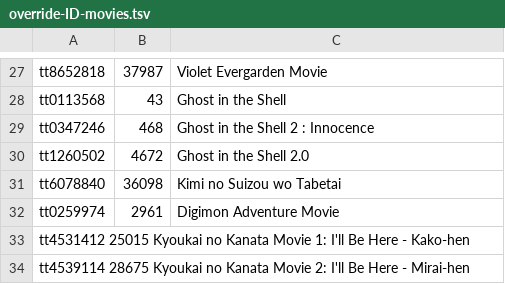
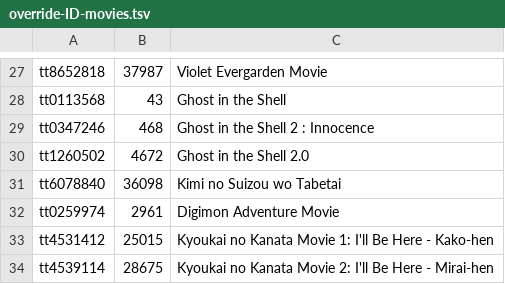
Before and after one commit to Arial-Z/Romaji-Renamer, a TSV file: override-ID-movies.tsv, drawn as a sheet; only a part is shown, gaps mark what is left out; removed rows and columns are numbered as before the commit, all else as after; the diff names each change by its address in the sheet, - before the commit and + after, or states it on an @@ line.

Commit message:
Update override-ID-movies.tsv

```diff
--- a/override-ID-movies.tsv
+++ b/override-ID-movies.tsv
-row 33: tt4531412 25015 Kyoukai no Kanata Movie 1: I'll Be Here - Kako-hen
-row 34: tt4539114 28675 Kyoukai no Kanata Movie 2: I'll Be Here - Mirai-hen
+row 33: tt4531412 | 25015 | Kyoukai no Kanata Movie 1: I'll Be Here - Kako-hen
+row 34: tt4539114 | 28675 | Kyoukai no Kanata Movie 2: I'll Be Here - Mirai-hen
```
